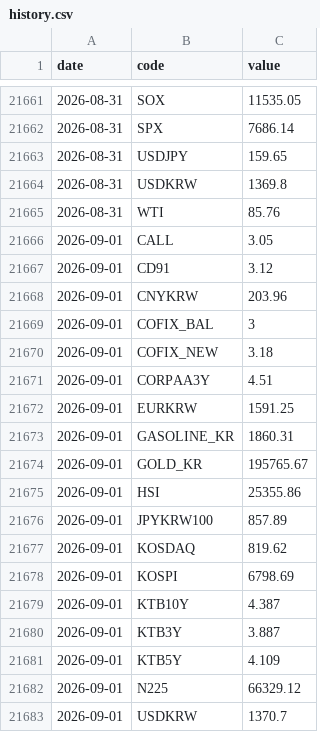
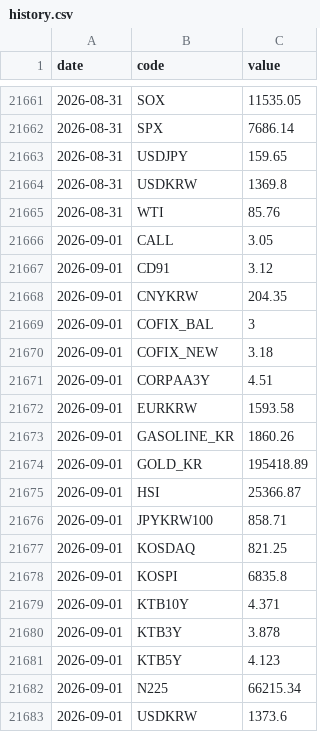
Before and after one commit to gpflatls-oss/invest-dashboard, a CSV file: history.csv, drawn as a sheet; only a part is shown, gaps mark what is left out.

```diff
--- a/history.csv
+++ b/history.csv
@@ -21667,3 +21667,3 @@ date,code,value
 2026-09-01,CD91,3.12
-2026-09-01,CNYKRW,203.96
+2026-09-01,CNYKRW,204.35
 2026-09-01,COFIX_BAL,3
@@ -21671,13 +21671,13 @@ date,code,value
 2026-09-01,CORPAA3Y,4.51
-2026-09-01,EURKRW,1591.25
-2026-09-01,GASOLINE_KR,1860.31
-2026-09-01,GOLD_KR,195765.67
-2026-09-01,HSI,25355.86
-2026-09-01,JPYKRW100,857.89
-2026-09-01,KOSDAQ,819.62
-2026-09-01,KOSPI,6798.69
-2026-09-01,KTB10Y,4.387
-2026-09-01,KTB3Y,3.887
-2026-09-01,KTB5Y,4.109
-2026-09-01,N225,66329.12
-2026-09-01,USDKRW,1370.7
+2026-09-01,EURKRW,1593.58
+2026-09-01,GASOLINE_KR,1860.26
+2026-09-01,GOLD_KR,195418.89
+2026-09-01,HSI,25366.87
+2026-09-01,JPYKRW100,858.71
+2026-09-01,KOSDAQ,821.25
+2026-09-01,KOSPI,6835.8
+2026-09-01,KTB10Y,4.371
+2026-09-01,KTB3Y,3.878
+2026-09-01,KTB5Y,4.123
+2026-09-01,N225,66215.34
+2026-09-01,USDKRW,1373.6
```
Also changed, not shown: 1 other file.
